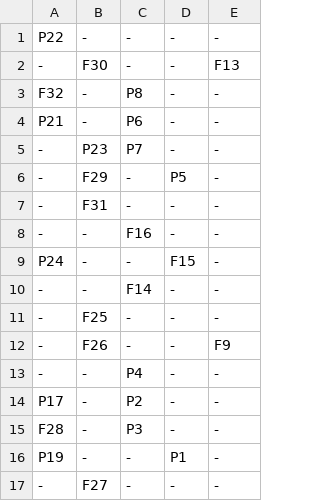
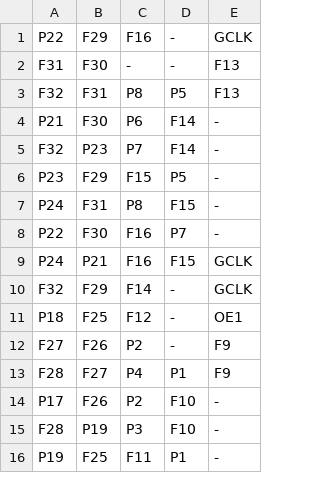
Before and after one commit to ikle/plastique, a CSV file: fuzzer/db/atmel/f1502/uim.csv, drawn as a sheet; only a part is shown; the diff covers the shown part only.

```diff
--- a/fuzzer/db/atmel/f1502/uim.csv
+++ b/fuzzer/db/atmel/f1502/uim.csv
@@ -1,17 +1,16 @@
-P22,-,-,-,-
--,F30,-,-,F13
-F32,-,P8,-,-
-P21,-,P6,-,-
--,P23,P7,-,-
--,F29,-,P5,-
--,F31,-,-,-
--,-,F16,-,-
-P24,-,-,F15,-
--,-,F14,-,-
--,F25,-,-,-
--,F26,-,-,F9
--,-,P4,-,-
-P17,-,P2,-,-
-F28,-,P3,-,-
-P19,-,-,P1,-
--,F27,-,-,-
+P22,F29,F16,-,GCLK
+F31,F30,-,-,F13
+F32,F31,P8,P5,F13
+P21,F30,P6,F14,-
+F32,P23,P7,F14,-
+P23,F29,F15,P5,-
+P24,F31,P8,F15,-
+P22,F30,F16,P7,-
+P24,P21,F16,F15,GCLK
+F32,F29,F14,-,GCLK
+P18,F25,F12,-,OE1
+F27,F26,P2,-,F9
+F28,F27,P4,P1,F9
+P17,F26,P2,F10,-
+F28,P19,P3,F10,-
+P19,F25,F11,P1,-
```
Also changed, not shown: 7 added rows, 6 removed rows and 35 edited cells elsewhere in this file, 4 other files.
